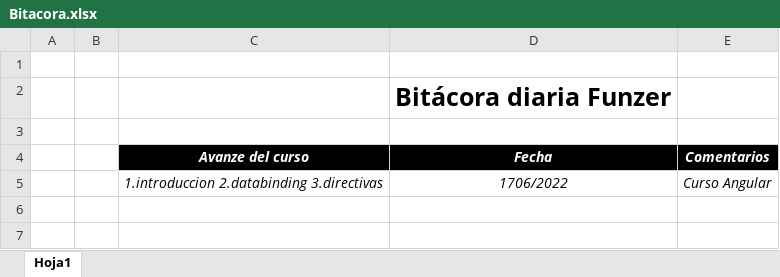
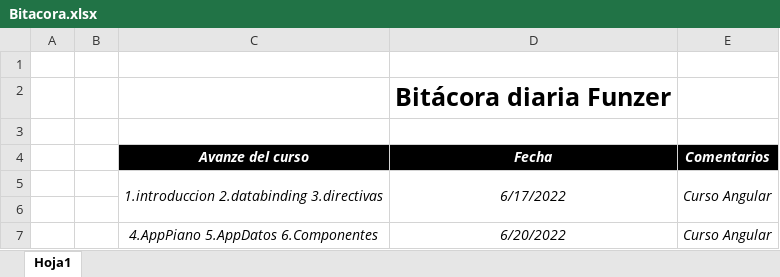
Before and after one commit to wesleyuwaoma22/bitacora, an Excel workbook: Bitacora.xlsx, sheet Hoja1, drawn as a sheet; values as stored, in another font and other column widths than the file's, no borders; the diff names each change by its address in the sheet, - before the commit and + after, or states it on an @@ line.

Commit message:
App de practicas

```diff
--- a/Bitacora.xlsx (sheet Hoja1)
+++ b/Bitacora.xlsx (sheet Hoja1)
+C5:C6 merged
-D5 (Fecha): 1706/2022
+D5 (Fecha): 6/17/2022
+D5:D6 merged
+E5:E6 merged
+row 6: (empty)
+row 7:  |  | 4.AppPiano 5.AppDatos 6.Componentes | 6/20/2022 | Curso Angular
```
